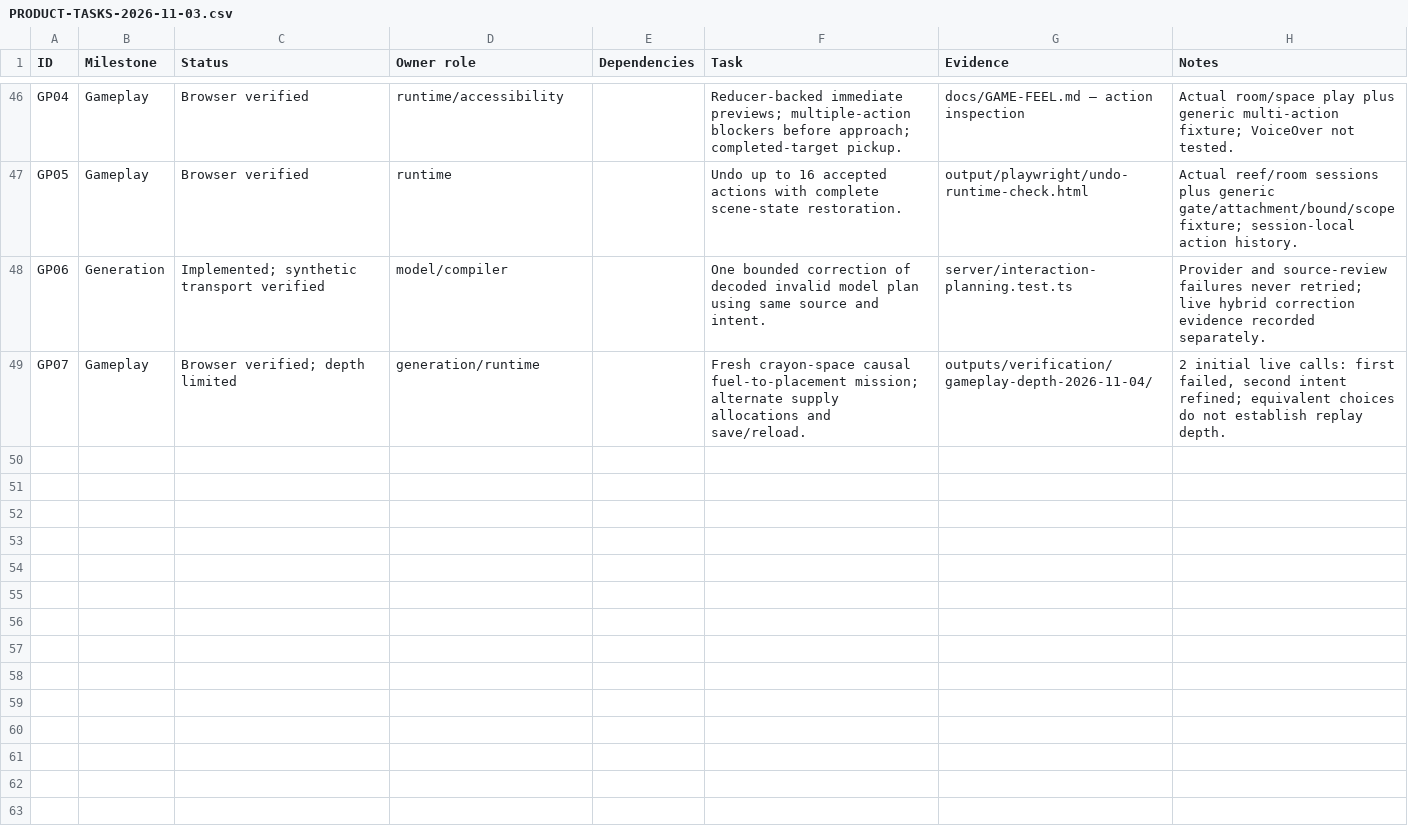
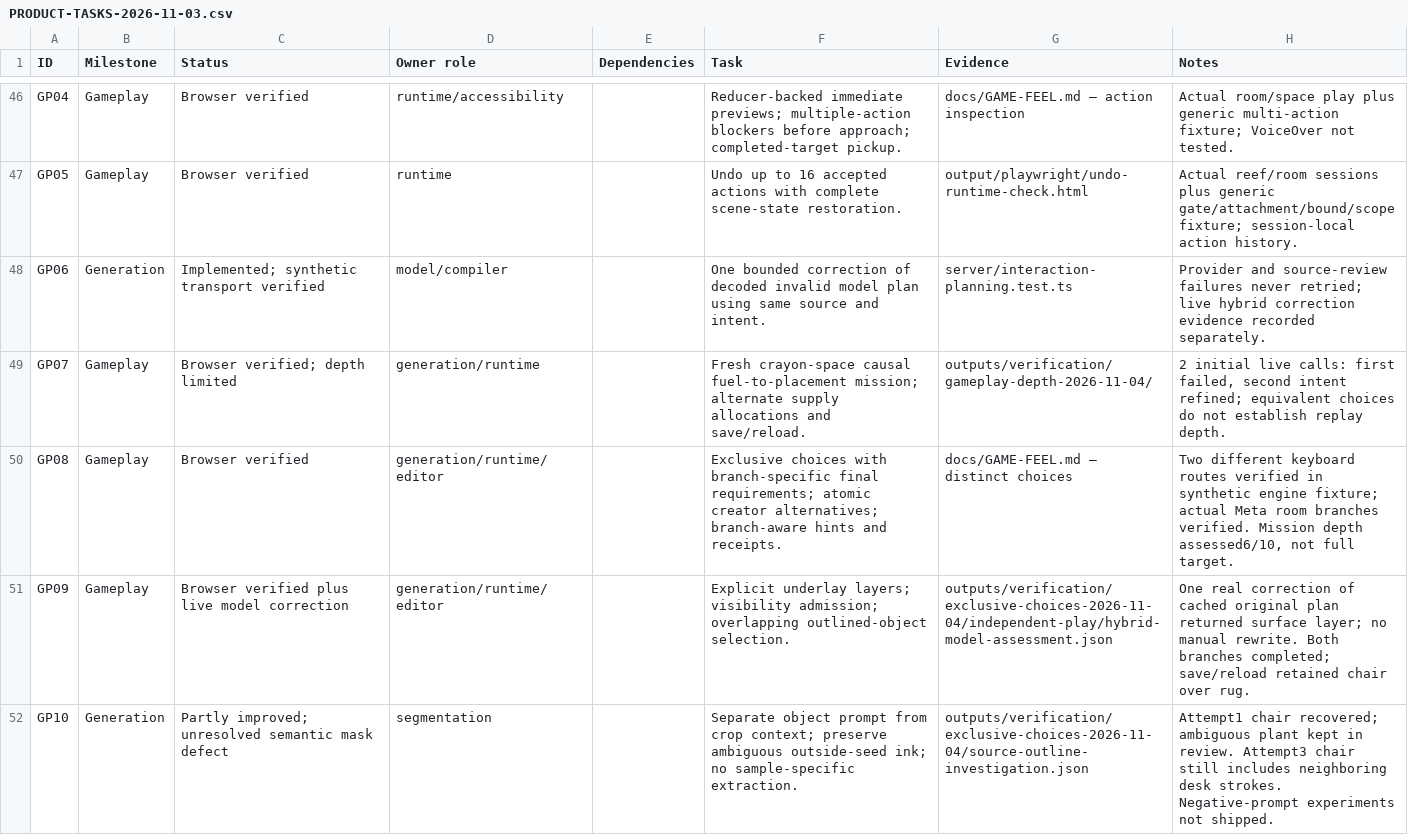
Before and after one commit to sreenathmmenon/doodlume, a CSV file: docs/PRODUCT-TASKS-2026-11-03.csv, drawn as a sheet; only a part is shown, gaps mark what is left out.

Commit message:
Add consequential gameplay choices and visible source arrangements

```diff
--- a/docs/PRODUCT-TASKS-2026-11-03.csv
+++ b/docs/PRODUCT-TASKS-2026-11-03.csv
@@ -49 +49,4 @@ GP06,Generation,Implemented; synthetic transport verified,model/compiler,,One bo
 GP07,Gameplay,Browser verified; depth limited,generation/runtime,,Fresh crayon-space causal fuel-to-placement mission; alternate supply allocations and save/reload.,outputs/verification/gameplay-depth-2026-11-04/,"2 initial live calls: first failed, second intent refined; equivalent choices do not establish replay depth."
+GP08,Gameplay,Browser verified,generation/runtime/editor,,Exclusive choices with branch-specific final requirements; atomic creator alternatives; branch-aware hints and receipts.,docs/GAME-FEEL.md — distinct choices,"Two different keyboard routes verified in synthetic engine fixture; actual Meta room branches verified. Mission depth assessed6/10, not full target."
+GP09,Gameplay,Browser verified plus live model correction,generation/runtime/editor,,Explicit underlay layers; visibility admission; overlapping outlined-object selection.,outputs/verification/exclusive-choices-2026-11-04/independent-play/hybrid-model-assessment.json,One real correction of cached original plan returned surface layer; no manual rewrite. Both branches completed; save/reload retained chair over rug.
+GP10,Generation,Partly improved; unresolved semantic mask defect,segmentation,,Separate object prompt from crop context; preserve ambiguous outside-seed ink; no sample-specific extraction.,outputs/verification/exclusive-choices-2026-11-04/source-outline-investigation.json,Attempt1 chair recovered; ambiguous plant kept in review. Attempt3 chair still includes neighboring desk strokes. Negative-prompt experiments not shipped.
```
Also changed, not shown: 33 other files.
